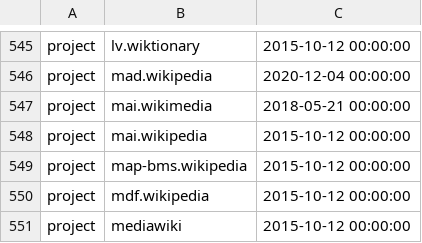
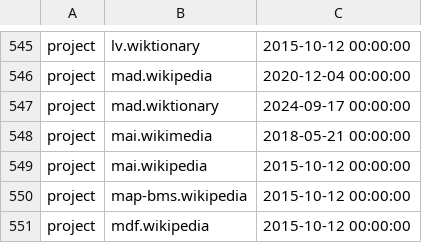
Before and after one commit to wikimedia/analytics-refinery, a TSV file: static_data/pageview/allowlist/allowlist.tsv, drawn as a sheet; only a part is shown, gaps mark what is left out; the shorter side is filled out with more unchanged rows.

Commit message:
Add mad.wiktionary to pageview allowlist
Bug: T375024
Change-Id: I4afa5c6a1a70a3b38a68acbfcd586e7b91bdbb2d

```diff
--- a/static_data/pageview/allowlist/allowlist.tsv
+++ b/static_data/pageview/allowlist/allowlist.tsv
@@ -546,2 +546,3 @@ project	lv.wiktionary	2015-10-12 00:00:00
 project	mad.wikipedia	2020-12-04 00:00:00
+project	mad.wiktionary	2024-09-17 00:00:00
 project	mai.wikimedia	2018-05-21 00:00:00
```
